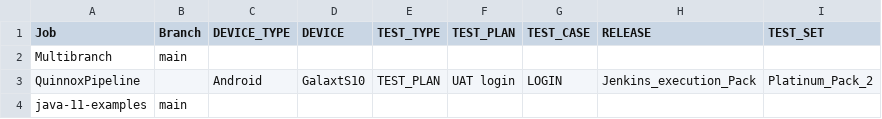
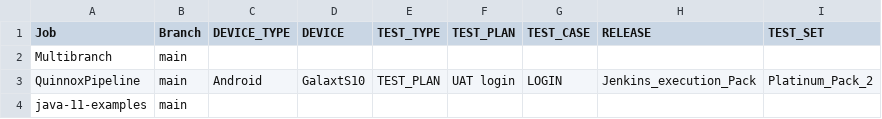
Before and after one commit to kokilavani2610/calculator, a CSV file: scripts/job-list1.csv, drawn as a sheet.

Commit message:
Update job-list1.csv

```diff
--- a/scripts/job-list1.csv
+++ b/scripts/job-list1.csv
@@ -2,3 +2,3 @@ Job,Branch,DEVICE_TYPE,DEVICE,TEST_TYPE,TEST_PLAN,TEST_CASE,RELEASE,TEST_SET
 Multibranch,main,,,,,,
-QuinnoxPipeline,,Android,GalaxtS10,TEST_PLAN,UAT login,LOGIN,Jenkins_execution_Pack,Platinum_Pack_2
+QuinnoxPipeline,main,Android,GalaxtS10,TEST_PLAN,UAT login,LOGIN,Jenkins_execution_Pack,Platinum_Pack_2
 java-11-examples,main,,,,,,,
```
